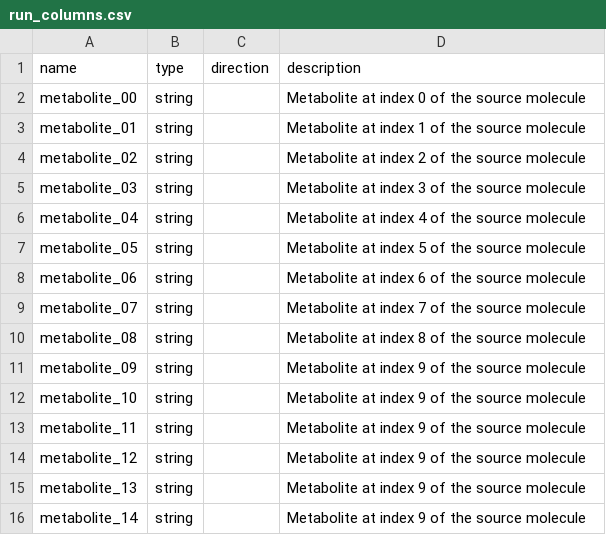
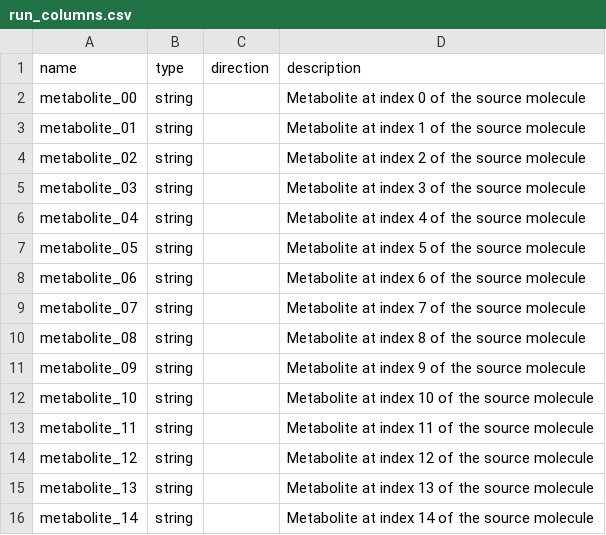
Before and after one commit to ersilia-os/eos935d, a CSV file: model/framework/columns/run_columns.csv, drawn as a sheet.

```diff
--- a/model/framework/columns/run_columns.csv
+++ b/model/framework/columns/run_columns.csv
@@ -11,6 +11,6 @@ metabolite_08,string,,Metabolite at index 8 of the source molecule
 metabolite_09,string,,Metabolite at index 9 of the source molecule
-metabolite_10,string,,Metabolite at index 9 of the source molecule
-metabolite_11,string,,Metabolite at index 9 of the source molecule
-metabolite_12,string,,Metabolite at index 9 of the source molecule
-metabolite_13,string,,Metabolite at index 9 of the source molecule
-metabolite_14,string,,Metabolite at index 9 of the source molecule
+metabolite_10,string,,Metabolite at index 10 of the source molecule
+metabolite_11,string,,Metabolite at index 11 of the source molecule
+metabolite_12,string,,Metabolite at index 12 of the source molecule
+metabolite_13,string,,Metabolite at index 13 of the source molecule
+metabolite_14,string,,Metabolite at index 14 of the source molecule
```
